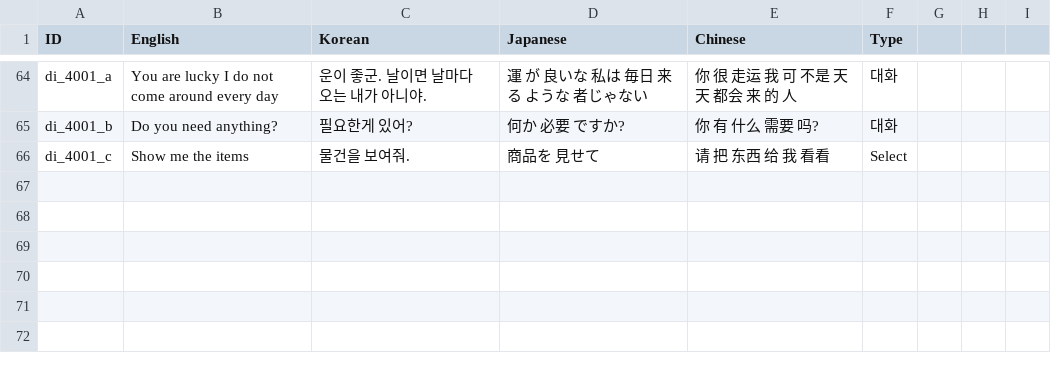
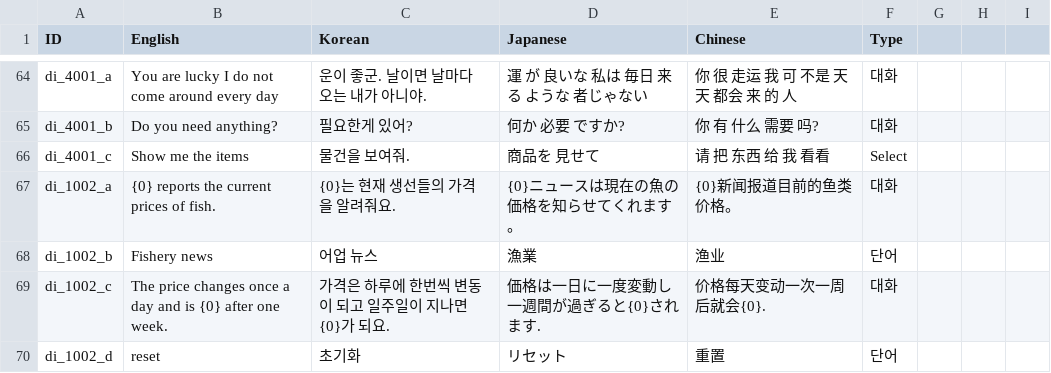
Before and after one commit to nodong91/FishingAssets, a CSV file: 01_Resources/Datas/Data_Json/Data_Language - Dialog.csv, drawn as a sheet; only a part is shown, gaps mark what is left out; the diff names each change by its address in the sheet, - before the commit and + after, or states it on an @@ line.

```diff
--- a/01_Resources/Datas/Data_Json/Data_Language - Dialog.csv
+++ b/01_Resources/Datas/Data_Json/Data_Language - Dialog.csv
+row 67: di_1002_a | {0} reports the current prices of fish. | {0}는 현재 생선들의 가격을 알려줘요. | {0}ニュースは現在の魚の価格を知らせてくれます。 | {0}新闻报道目前的鱼类价格。 | 대화
+row 68: di_1002_b | Fishery news | 어업 뉴스 | 漁業 | 渔业 | 단어
+row 69: di_1002_c | The price changes once a day and is {0} after one week. | 가격은 하루에 한번씩 변동이 되고 일주일이 지나면 {0}가 되요. | 価格は一日に一度変動し一週間が過ぎると{0}されます. | 价格每天变动一次一周后就会{0}. | 대화
+row 70: di_1002_d | reset | 초기화 | リセット | 重置 | 단어
```
Also changed, not shown: 01_Resources/Datas/Data_Json/Data_Used - Setting.csv, 16 other files.
